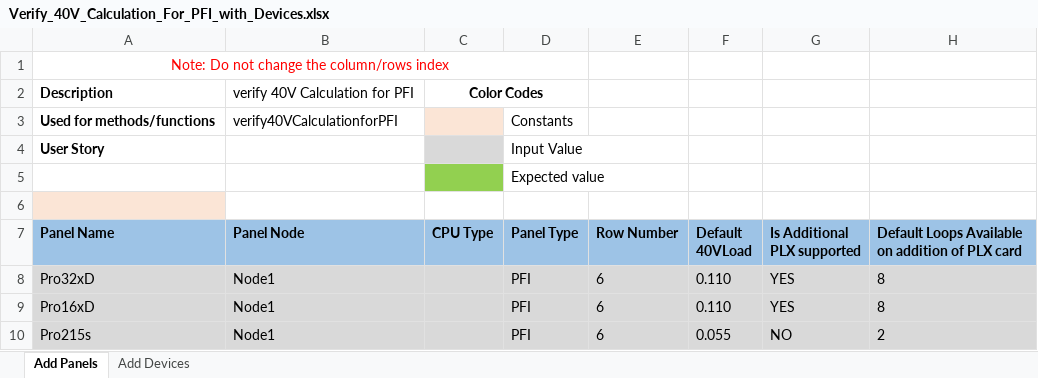
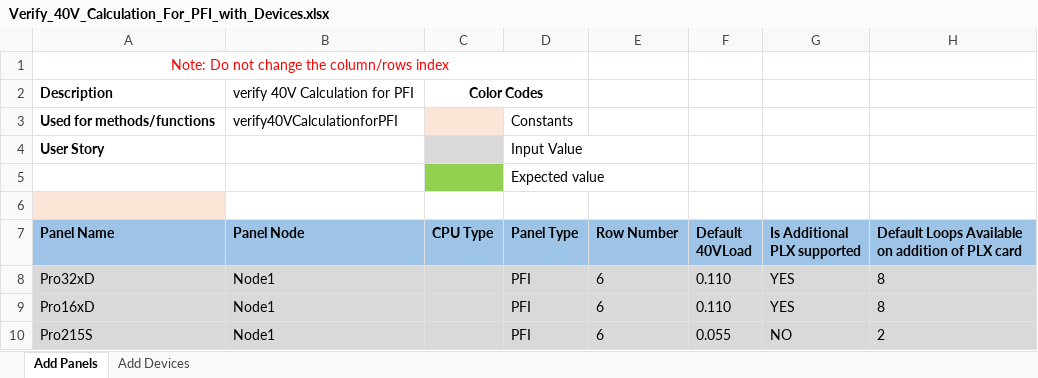
Before and after one commit to rohanpaw/DesktopInt, an Excel workbook: Test Data/Verify_40V_Calculation_For_PFI_with_Devices.xlsx, sheet Add Panels, drawn as a sheet; only a part is shown; values as stored, in another font and other column widths than the file's, no borders; the diff names each change by its address in the sheet, - before the commit and + after, or states it on an @@ line.

Commit message:
Updated test data sheet for 40V test case

```diff
--- a/Test Data/Verify_40V_Calculation_For_PFI_with_Devices.xlsx (sheet Add Panels)
+++ b/Test Data/Verify_40V_Calculation_For_PFI_with_Devices.xlsx (sheet Add Panels)
-A10 (Panel Name): Pro215s
+A10 (Panel Name): Pro215S
```
